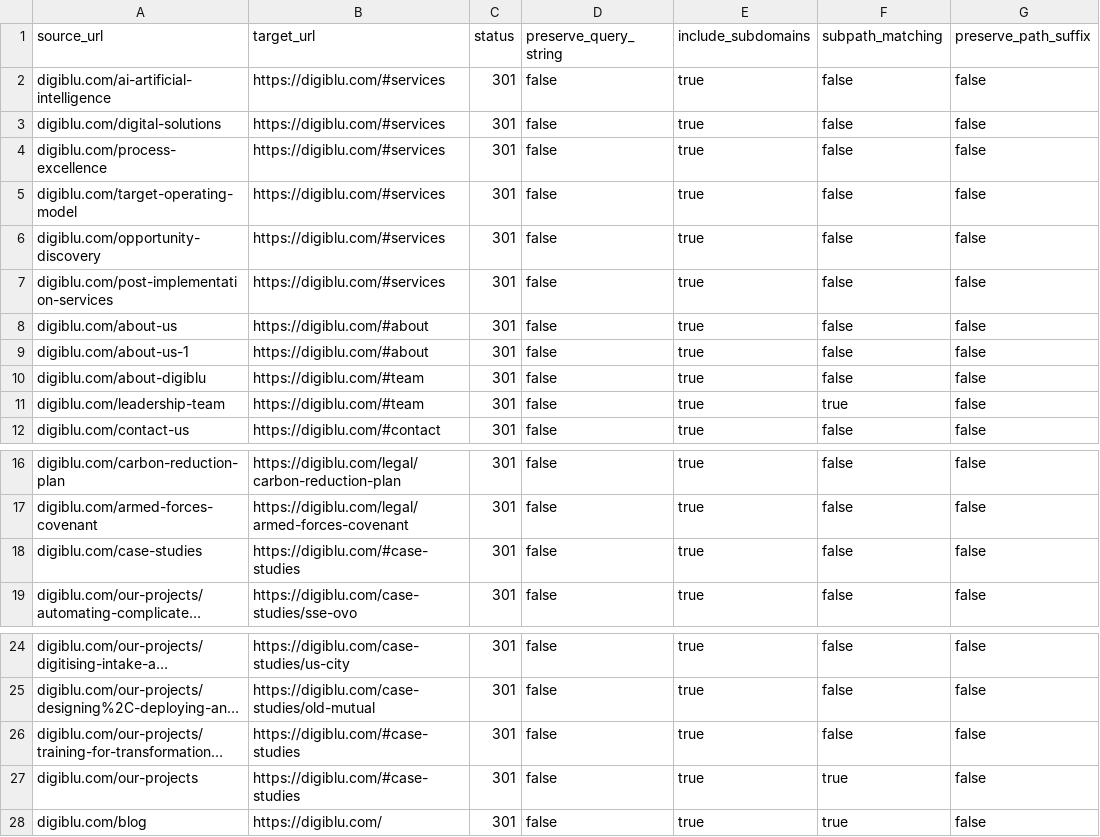
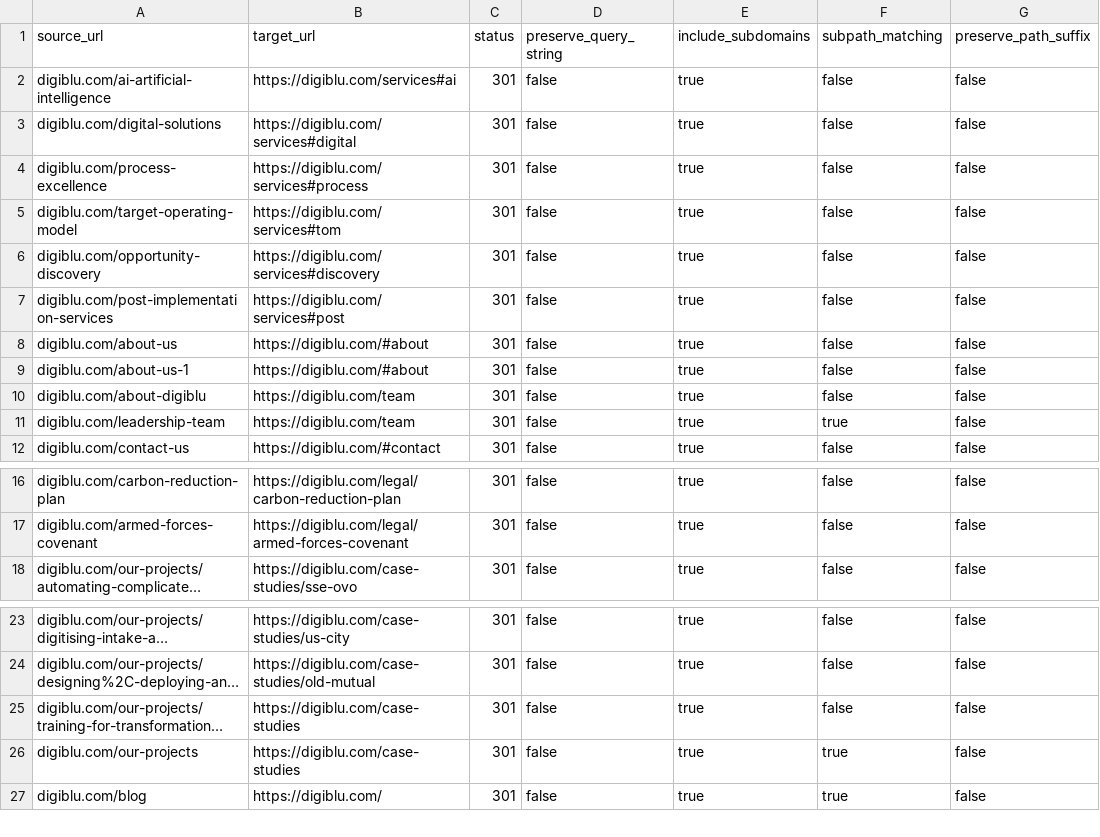
Before and after one commit to DigiBluUK/DigiBlu-Website, a CSV file: docs/redirects/wix-to-new-site.csv, drawn as a sheet; only a part is shown, gaps mark what is left out; long unchanged cells end in …; removed rows and columns are numbered as before the commit, all else as after; the diff names each change by its address in the sheet, - before the commit and + after, or states it on an @@ line.

```diff
--- a/docs/redirects/wix-to-new-site.csv
+++ b/docs/redirects/wix-to-new-site.csv
-B2 (target_url): https://digiblu.com/#services
+B2 (target_url): https://digiblu.com/services#ai
-B3 (target_url): https://digiblu.com/#services
+B3 (target_url): https://digiblu.com/services#digital
-B4 (target_url): https://digiblu.com/#services
+B4 (target_url): https://digiblu.com/services#process
-B5 (target_url): https://digiblu.com/#services
+B5 (target_url): https://digiblu.com/services#tom
-B6 (target_url): https://digiblu.com/#services
+B6 (target_url): https://digiblu.com/services#discovery
-B7 (target_url): https://digiblu.com/#services
+B7 (target_url): https://digiblu.com/services#post
-B10:B11 (target_url): https://digiblu.com/#team
+B10:B11 (target_url): https://digiblu.com/team
-row 18: digiblu.com/case-studies | https://digiblu.com/#case-studies | 301 | false | true | false | false
-B25:B26 (target_url): https://digiblu.com/#case-studies
+B25:B26 (target_url): https://digiblu.com/case-studies
```
Also changed, not shown: 9 other files.
